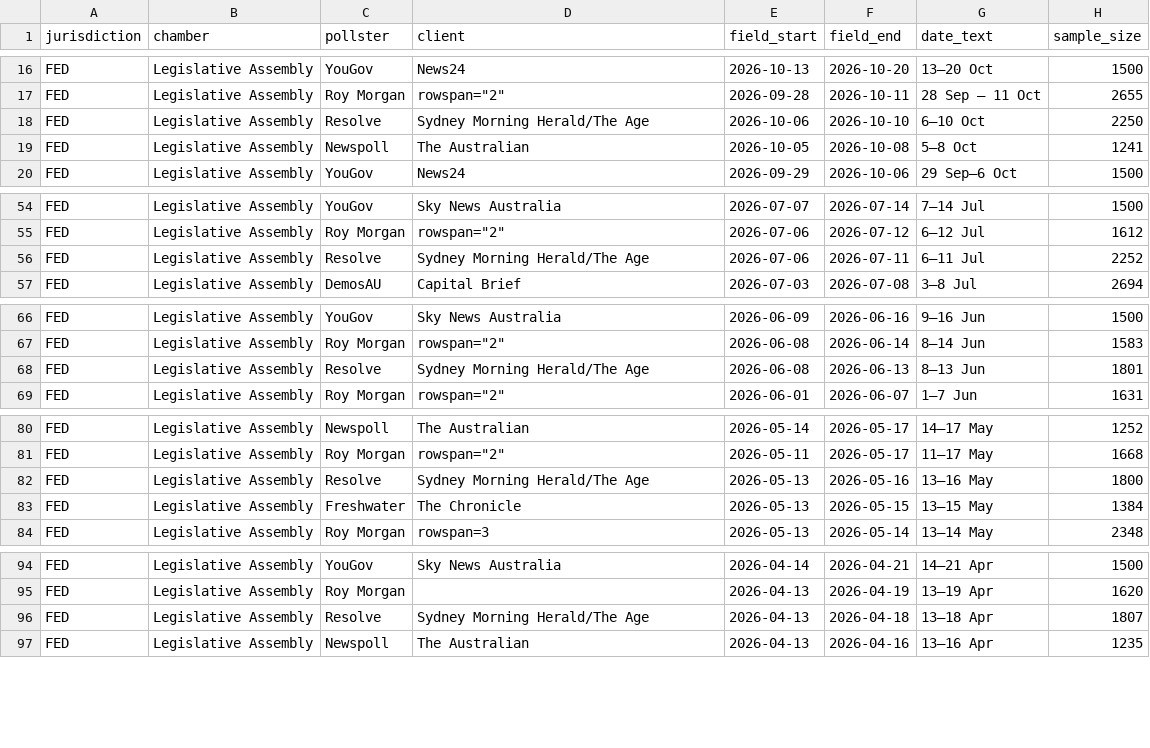
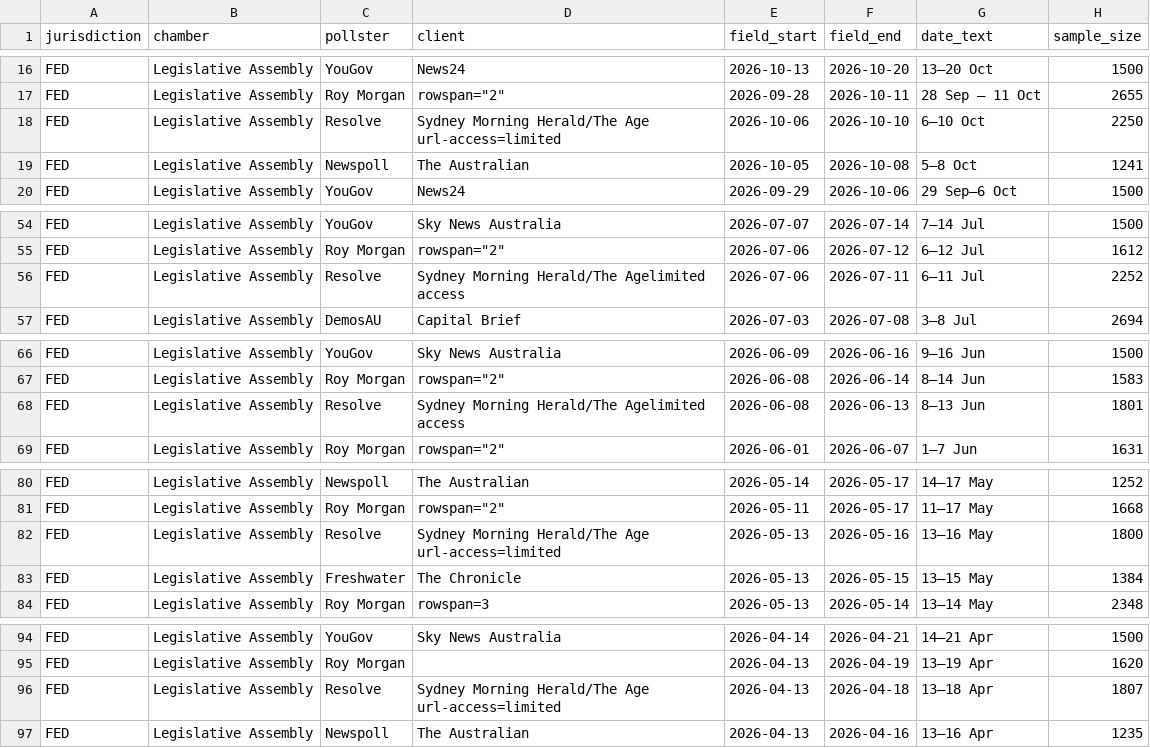
Before and after one commit to RPBatchelor/crystal-ballot, a CSV file: data/processed/polls_fed-next.csv, drawn as a sheet; only a part is shown, gaps mark what is left out; the diff covers the shown part only; the diff names each change by its address in the sheet, - before the commit and + after, or states it on an @@ line.

```diff
--- a/data/processed/polls_fed-next.csv
+++ b/data/processed/polls_fed-next.csv
-D18 (client): Sydney Morning Herald/The Age
+D18 (client): Sydney Morning Herald/The Age url-access=limited
-D56 (client): Sydney Morning Herald/The Age
+D56 (client): Sydney Morning Herald/The Agelimited access
-D68 (client): Sydney Morning Herald/The Age
+D68 (client): Sydney Morning Herald/The Agelimited access
-D82 (client): Sydney Morning Herald/The Age
+D82 (client): Sydney Morning Herald/The Age url-access=limited
-D96 (client): Sydney Morning Herald/The Age
+D96 (client): Sydney Morning Herald/The Age url-access=limited
```
Also changed, not shown: 12 edited cells elsewhere in this file, data/processed/polls_fed_all.csv, data/processed/polls_vic-2026.csv, 15 other files.
